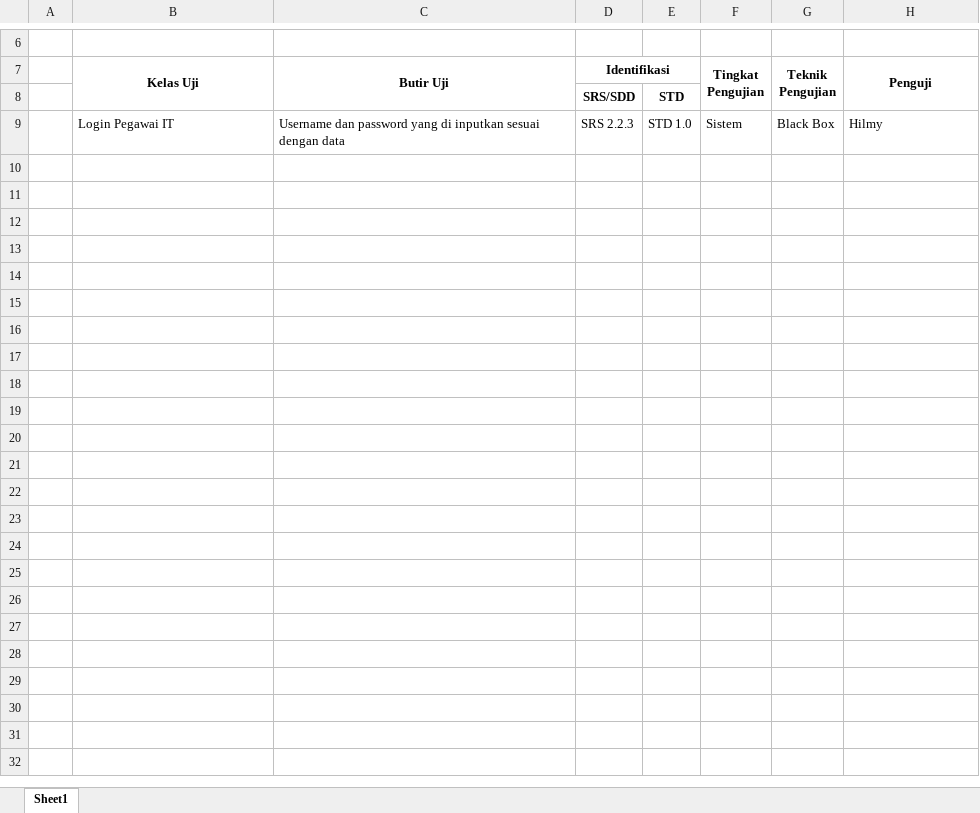
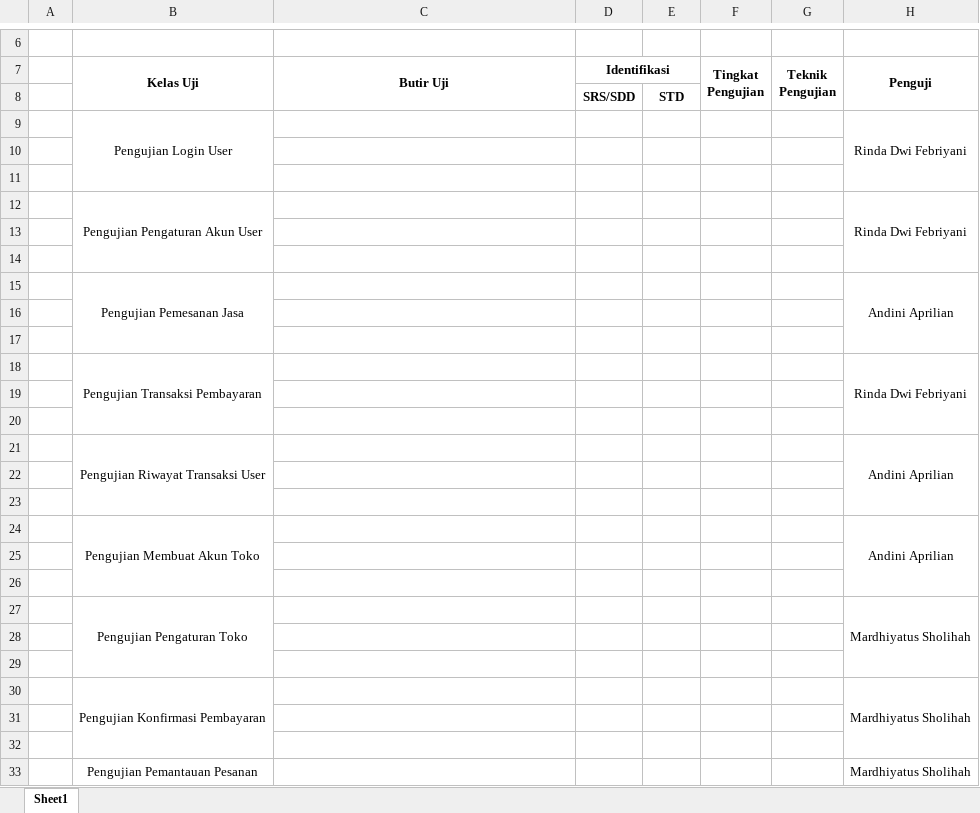
Before and after one commit to RumaSU/TI2B-Kel-1-2-3, an Excel workbook: STD BAB III Identifikasi dan Rencana Pengujian.xlsx, sheet Sheet1, drawn as a sheet; only a part is shown, gaps mark what is left out; values as stored, in another font and other column widths than the file's, no borders; addresses are those after the commit; the diff names each change by its address in the sheet, - before the commit and + after, or states it on an @@ line.

Commit message:
Upload

```diff
--- a/STD BAB III Identifikasi dan Rencana Pengujian.xlsx (sheet Sheet1)
+++ b/STD BAB III Identifikasi dan Rencana Pengujian.xlsx (sheet Sheet1)
+row 9:  | Pengujian Login User |  |  |  |  |  | Rinda Dwi Febriyani
-row 10:  | Login Pegawai IT | Username dan password yang di inputkan sesuai dengan data | SRS 2.2.3 | STD 1.0 | Sistem | Black Box | Hilmy
+row 10: (empty)
+row 11: (empty)
+row 12:  | Pengujian Pengaturan Akun User |  |  |  |  |  | Rinda Dwi Febriyani
+row 13: (empty)
+row 14: (empty)
+row 15:  | Pengujian Pemesanan Jasa |  |  |  |  |  | Andini Aprilian
+row 16: (empty)
+row 17: (empty)
+row 18:  | Pengujian Transaksi Pembayaran |  |  |  |  |  | Rinda Dwi Febriyani
+row 19: (empty)
+row 20: (empty)
+row 21:  | Pengujian Riwayat Transaksi User |  |  |  |  |  | Andini Aprilian
+row 22: (empty)
+row 23: (empty)
+row 24:  | Pengujian Membuat Akun Toko |  |  |  |  |  | Andini Aprilian
+row 25: (empty)
+row 26: (empty)
+row 27:  | Pengujian Pengaturan Toko |  |  |  |  |  | Mardhiyatus Sholihah
+row 28: (empty)
+row 29: (empty)
+row 30:  | Pengujian Konfirmasi Pembayaran |  |  |  |  |  | Mardhiyatus Sholihah
+row 31: (empty)
+row 32: (empty)
+row 33:  | Pengujian Pemantauan Pesanan |  |  |  |  |  | Mardhiyatus Sholihah
```
